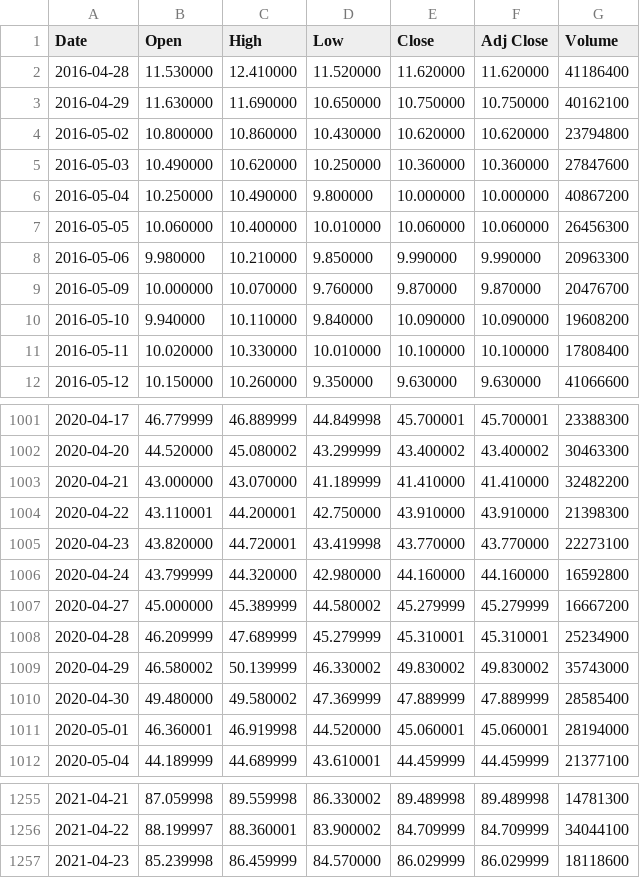
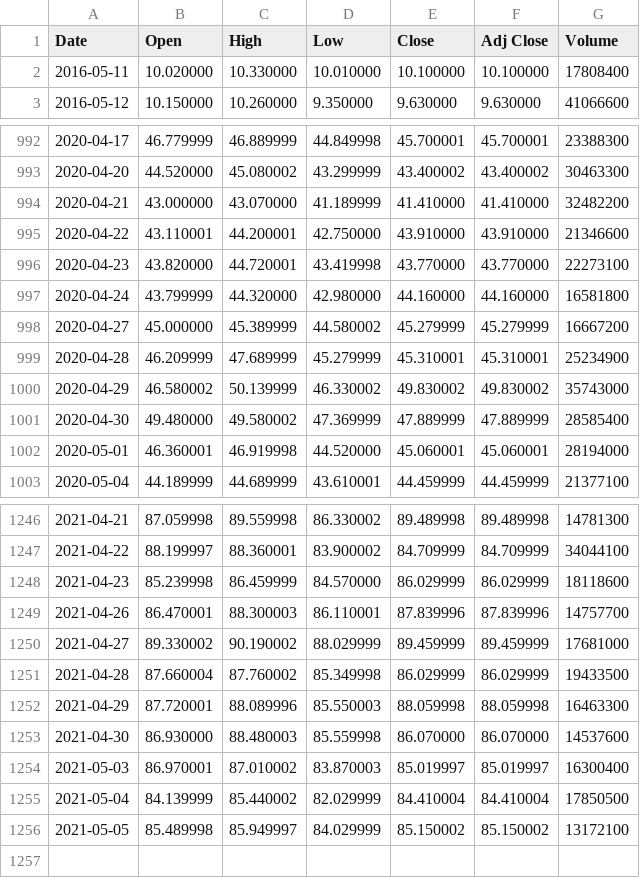
Before and after one commit to edmondkoon97/stocks, a CSV file: MU.csv, drawn as a sheet; only a part is shown, gaps mark what is left out; the diff covers the shown part only.

Commit message:
Update MU.csv

```diff
--- a/MU.csv
+++ b/MU.csv
@@ -1,11 +1,2 @@
 Date,Open,High,Low,Close,Adj Close,Volume
-2016-04-28,11.530000,12.410000,11.520000,11.620000,11.620000,41186400
-2016-04-29,11.630000,11.690000,10.650000,10.750000,10.750000,40162100
-2016-05-02,10.800000,10.860000,10.430000,10.620000,10.620000,23794800
-2016-05-03,10.490000,10.620000,10.250000,10.360000,10.360000,27847600
-2016-05-04,10.250000,10.490000,9.800000,10.000000,10.000000,40867200
-2016-05-05,10.060000,10.400000,10.010000,10.060000,10.060000,26456300
-2016-05-06,9.980000,10.210000,9.850000,9.990000,9.990000,20963300
-2016-05-09,10.000000,10.070000,9.760000,9.870000,9.870000,20476700
-2016-05-10,9.940000,10.110000,9.840000,10.090000,10.090000,19608200
 2016-05-11,10.020000,10.330000,10.010000,10.100000,10.100000,17808400
@@ -1003,5 +994,5 @@ Date,Open,High,Low,Close,Adj Close,Volume
 2020-04-21,43.000000,43.070000,41.189999,41.410000,41.410000,32482200
-2020-04-22,43.110001,44.200001,42.750000,43.910000,43.910000,21398300
+2020-04-22,43.110001,44.200001,42.750000,43.910000,43.910000,21346600
 2020-04-23,43.820000,44.720001,43.419998,43.770000,43.770000,22273100
-2020-04-24,43.799999,44.320000,42.980000,44.160000,44.160000,16592800
+2020-04-24,43.799999,44.320000,42.980000,44.160000,44.160000,16581800
 2020-04-27,45.000000,45.389999,44.580002,45.279999,45.279999,16667200
@@ -1257 +1248,9 @@ Date,Open,High,Low,Close,Adj Close,Volume
 2021-04-23,85.239998,86.459999,84.570000,86.029999,86.029999,18118600
+2021-04-26,86.470001,88.300003,86.110001,87.839996,87.839996,14757700
+2021-04-27,89.330002,90.190002,88.029999,89.459999,89.459999,17681000
+2021-04-28,87.660004,87.760002,85.349998,86.029999,86.029999,19433500
+2021-04-29,87.720001,88.089996,85.550003,88.059998,88.059998,16463300
+2021-04-30,86.930000,88.480003,85.559998,86.070000,86.070000,14537600
+2021-05-03,86.970001,87.010002,83.870003,85.019997,85.019997,16300400
+2021-05-04,84.139999,85.440002,82.029999,84.410004,84.410004,17850500
+2021-05-05,85.489998,85.949997,84.029999,85.150002,85.150002,13172100
```
Also changed, not shown: 38 edited cells elsewhere in this file.
